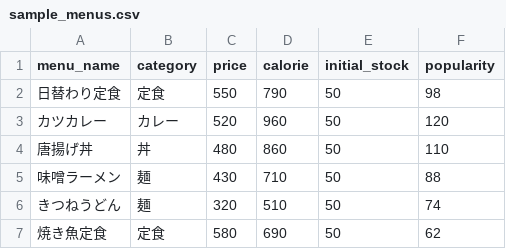
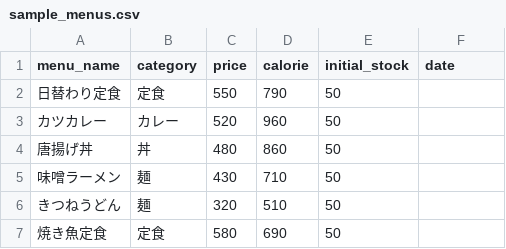
Before and after one commit to daphne4575/gakushoku-app, a CSV file: sample_menus.csv, drawn as a sheet.

```diff
--- a/sample_menus.csv
+++ b/sample_menus.csv
@@ -1,7 +1,7 @@
-menu_name,category,price,calorie,initial_stock,popularity
-日替わり定食,定食,550,790,50,98
-カツカレー,カレー,520,960,50,120
-唐揚げ丼,丼,480,860,50,110
-味噌ラーメン,麺,430,710,50,88
-きつねうどん,麺,320,510,50,74
-焼き魚定食,定食,580,690,50,62
+menu_name,category,price,calorie,initial_stock,date
+日替わり定食,定食,550,790,50,
+カツカレー,カレー,520,960,50,
+唐揚げ丼,丼,480,860,50,
+味噌ラーメン,麺,430,710,50,
+きつねうどん,麺,320,510,50,
+焼き魚定食,定食,580,690,50,
```
Also changed, not shown: 8 other files.
